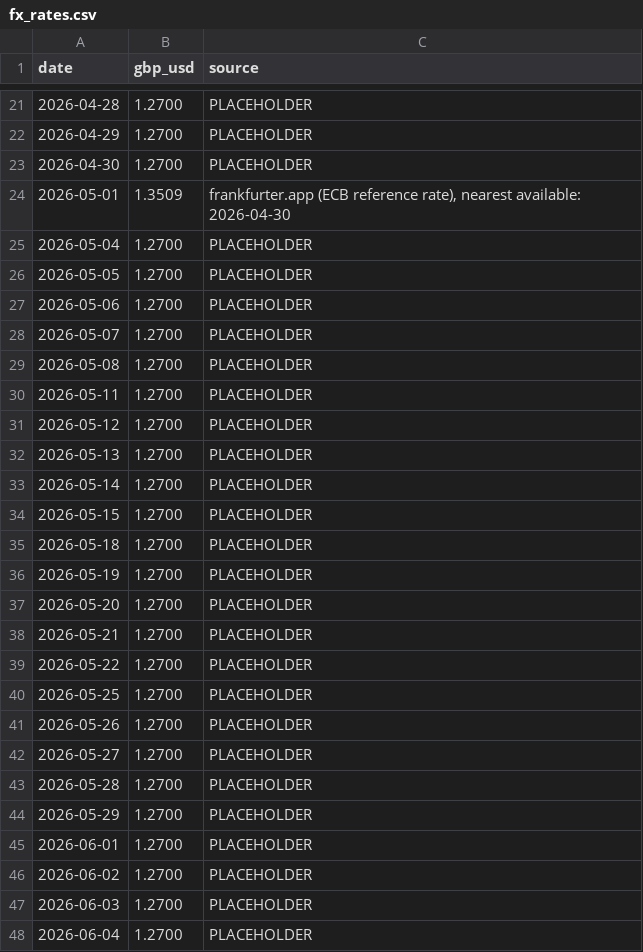
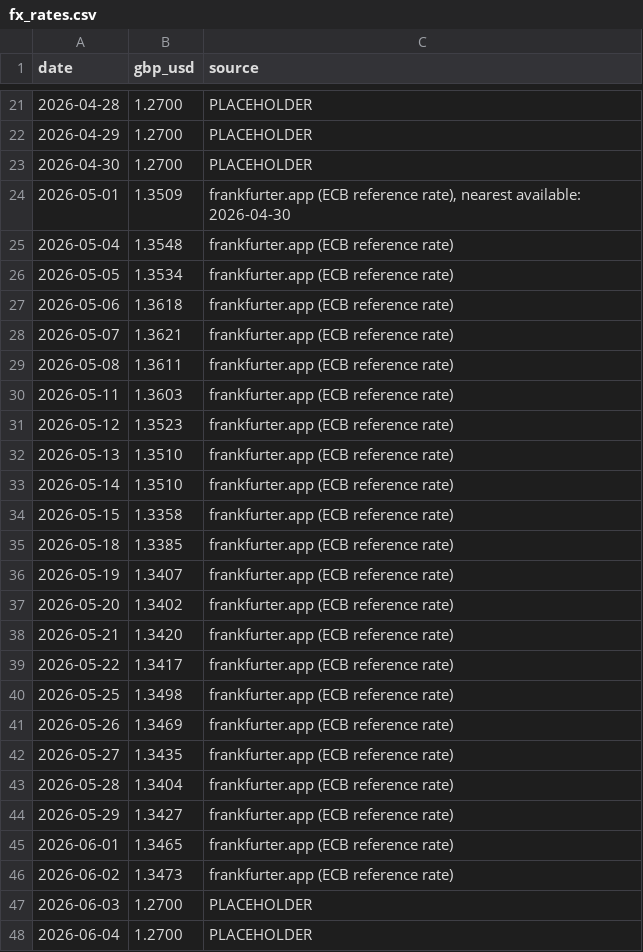
Before and after one commit to plank-lena/plank-data, a CSV file: fx_rates.csv, drawn as a sheet; only a part is shown, gaps mark what is left out.

```diff
--- a/fx_rates.csv
+++ b/fx_rates.csv
@@ -24,24 +24,24 @@ date,gbp_usd,source
 2026-05-01,1.3509,"frankfurter.app (ECB reference rate), nearest available: 2026-04-30"
-2026-05-04,1.2700,PLACEHOLDER
-2026-05-05,1.2700,PLACEHOLDER
-2026-05-06,1.2700,PLACEHOLDER
-2026-05-07,1.2700,PLACEHOLDER
-2026-05-08,1.2700,PLACEHOLDER
-2026-05-11,1.2700,PLACEHOLDER
-2026-05-12,1.2700,PLACEHOLDER
-2026-05-13,1.2700,PLACEHOLDER
-2026-05-14,1.2700,PLACEHOLDER
-2026-05-15,1.2700,PLACEHOLDER
-2026-05-18,1.2700,PLACEHOLDER
-2026-05-19,1.2700,PLACEHOLDER
-2026-05-20,1.2700,PLACEHOLDER
-2026-05-21,1.2700,PLACEHOLDER
-2026-05-22,1.2700,PLACEHOLDER
-2026-05-25,1.2700,PLACEHOLDER
-2026-05-26,1.2700,PLACEHOLDER
-2026-05-27,1.2700,PLACEHOLDER
-2026-05-28,1.2700,PLACEHOLDER
-2026-05-29,1.2700,PLACEHOLDER
-2026-06-01,1.2700,PLACEHOLDER
-2026-06-02,1.2700,PLACEHOLDER
+2026-05-04,1.3548,frankfurter.app (ECB reference rate)
+2026-05-05,1.3534,frankfurter.app (ECB reference rate)
+2026-05-06,1.3618,frankfurter.app (ECB reference rate)
+2026-05-07,1.3621,frankfurter.app (ECB reference rate)
+2026-05-08,1.3611,frankfurter.app (ECB reference rate)
+2026-05-11,1.3603,frankfurter.app (ECB reference rate)
+2026-05-12,1.3523,frankfurter.app (ECB reference rate)
+2026-05-13,1.3510,frankfurter.app (ECB reference rate)
+2026-05-14,1.3510,frankfurter.app (ECB reference rate)
+2026-05-15,1.3358,frankfurter.app (ECB reference rate)
+2026-05-18,1.3385,frankfurter.app (ECB reference rate)
+2026-05-19,1.3407,frankfurter.app (ECB reference rate)
+2026-05-20,1.3402,frankfurter.app (ECB reference rate)
+2026-05-21,1.3420,frankfurter.app (ECB reference rate)
+2026-05-22,1.3417,frankfurter.app (ECB reference rate)
+2026-05-25,1.3498,frankfurter.app (ECB reference rate)
+2026-05-26,1.3469,frankfurter.app (ECB reference rate)
+2026-05-27,1.3435,frankfurter.app (ECB reference rate)
+2026-05-28,1.3404,frankfurter.app (ECB reference rate)
+2026-05-29,1.3427,frankfurter.app (ECB reference rate)
+2026-06-01,1.3465,frankfurter.app (ECB reference rate)
+2026-06-02,1.3473,frankfurter.app (ECB reference rate)
 2026-06-03,1.2700,PLACEHOLDER
```
Also changed, not shown: 5 other files.
